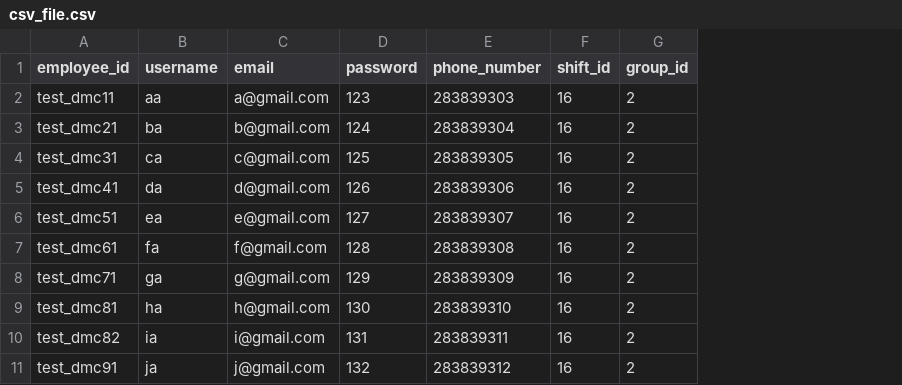
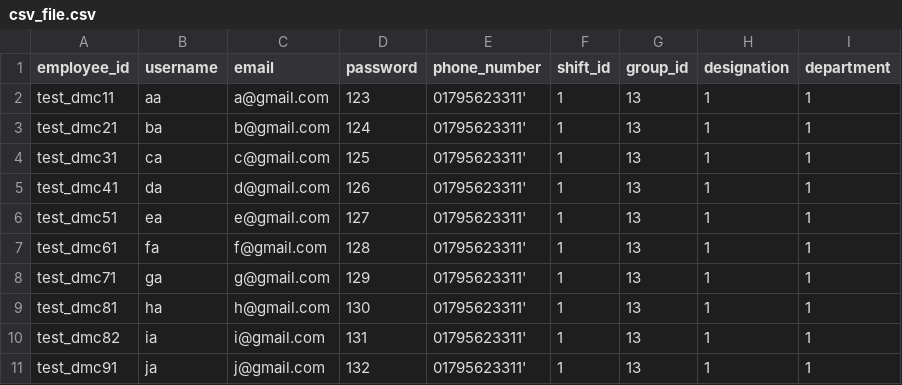
Before and after one commit to nazmulapi/dmc-frontend, a CSV file: public/csv_file.csv, drawn as a sheet; the diff names each change by its address in the sheet, - before the commit and + after, or states it on an @@ line.

```diff
--- a/public/csv_file.csv
+++ b/public/csv_file.csv
+column H (designation), rows 2-11: all 1
+column I (department), rows 2-11: all 1
-E2 (phone_number): 283839303
+E2 (phone_number): 01795623311'
-F2:F11 (shift_id): 16
+F2:F11 (shift_id): 1
-G2:G11 (group_id): 2
+G2:G11 (group_id): 13
-E3 (phone_number): 283839304
+E3 (phone_number): 01795623311'
-E4 (phone_number): 283839305
+E4 (phone_number): 01795623311'
-E5 (phone_number): 283839306
+E5 (phone_number): 01795623311'
-E6 (phone_number): 283839307
+E6 (phone_number): 01795623311'
-E7 (phone_number): 283839308
+E7 (phone_number): 01795623311'
-E8 (phone_number): 283839309
+E8 (phone_number): 01795623311'
-E9 (phone_number): 283839310
+E9 (phone_number): 01795623311'
-E10 (phone_number): 283839311
+E10 (phone_number): 01795623311'
-E11 (phone_number): 283839312
+E11 (phone_number): 01795623311'
```
Also changed, not shown: 10 other files.
